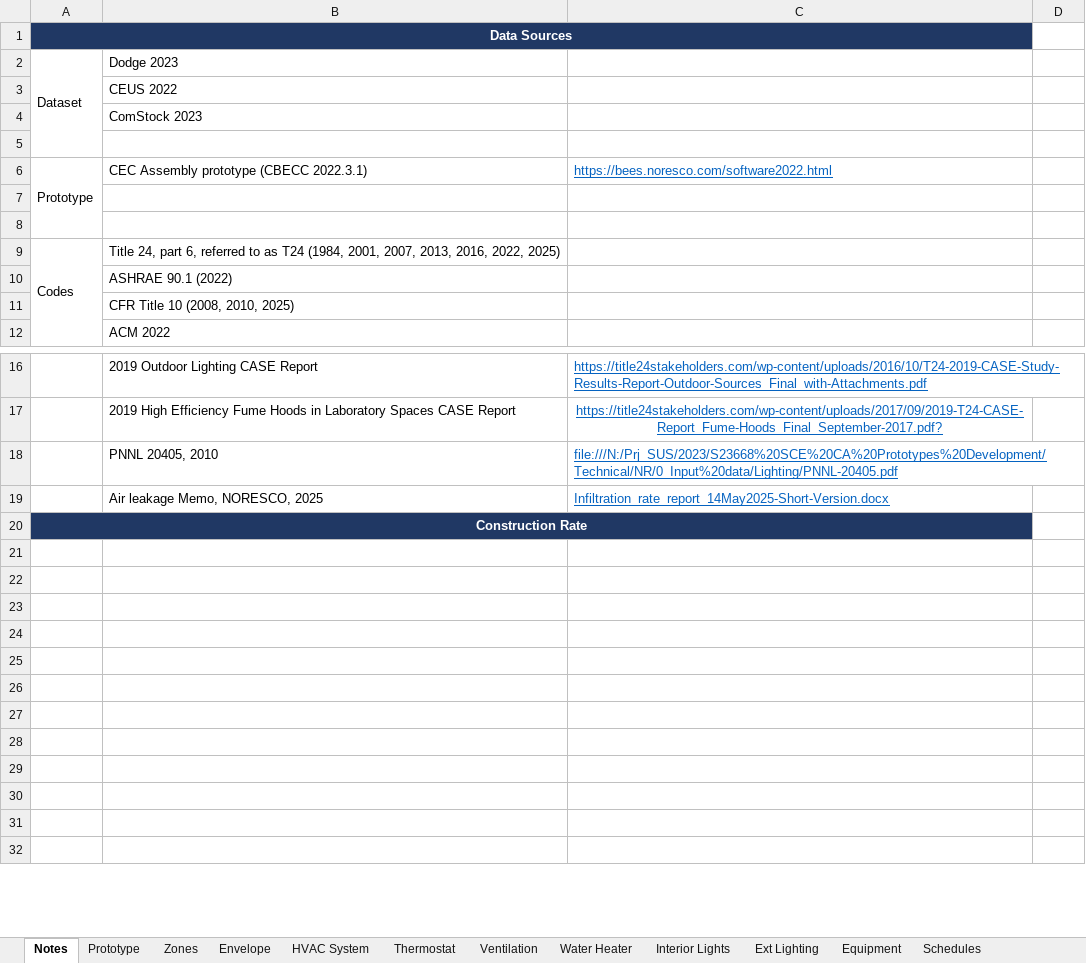
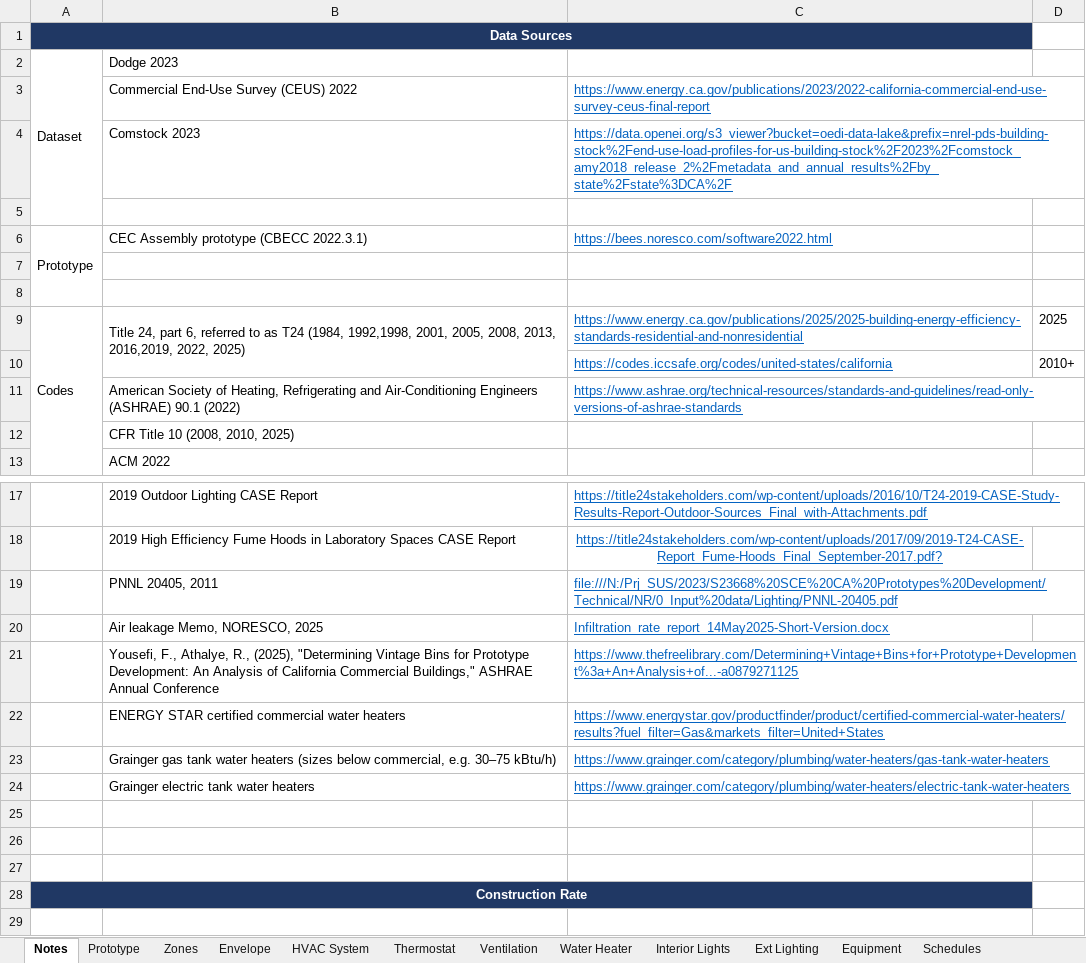
Before and after one commit to NOR-Codes-Stds/CalBEM-Prototypes, an Excel workbook: Specifications/Nonresidential/Assembly_Prototype_Scorecard.xlsx, sheet Notes, drawn as a sheet; only a part is shown, gaps mark what is left out; the shorter side is filled out with more unchanged rows; values as stored, in another font and other column widths than the file's, no borders; charts and pictures not drawn; 1 other sheet too large or unreadable and not compared; removed rows and columns are numbered as before the commit, all else as after; the diff names each change by its address in the sheet, - before the commit and + after, or states it on an @@ line.

```diff
--- a/Specifications/Nonresidential/Assembly_Prototype_Scorecard.xlsx (sheet Notes)
+++ b/Specifications/Nonresidential/Assembly_Prototype_Scorecard.xlsx (sheet Notes)
-row 3:  | CEUS 2022
-row 4:  | ComStock 2023
+row 3:  | Commercial End-Use Survey (CEUS) 2022 | https://www.energy.ca.gov/publications/2023/2022-california-commercial-end-use-survey-ceus-final-report
+row 4:  | Comstock 2023 | https://data.openei.org/s3_viewer?bucket=oedi-data-lake&prefix=nrel-pds-building-stock%2Fend-use-load-profiles-for-us-building-stock%2F2023%2Fcomstock_amy2018_release_2%2Fmetadata_and_annual_results%2Fby_state%2Fstate%3DCA%2F
-B9: …T24 (1984, 2001, 2007, 2013, 2016, 2022, 2025)
+B9: …T24 (1984, 1992,1998, 2001, 2005, 2008, 2013, 2016,2019, 2022, 2025)
+B9:B10 merged
-C9: (empty)
+C9: https://www.energy.ca.gov/publications/2025/2025-building-energy-efficiency-standards-residential-and-nonresidential
-D9: (empty)
+D9: 2025
-row 10:  | ASHRAE 90.1 (2022)
+row 10:  |  | https://codes.iccsafe.org/codes/united-states/california | 2010+
+row 11:  | American Society of Heating, Refrigerating and Air-Conditioning Engineers (ASHRAE) 90.1 (2022) | https://www.ashrae.org/technical-resources/standards-and-guidelines/read-only-versions-of-ashrae-standards
-B19: PNNL 20405, 2010
+B19: PNNL 20405, 2011
+row 21:  | Yousefi, F., Athalye, R., (2025), "Determining Vintage Bins for Prototype Development: An Analysis of California Commercial Buildings," ASHRAE Annual Conference | https://www.thefreelibrary.com/Determining+Vintage+Bins+for+Prototype+Development%3a+An+Analysis+of...-a0879271125
+row 22:  | ENERGY STAR certified commercial water heaters | https://www.energystar.gov/productfinder/product/certified-commercial-water-heaters/results?fuel_filter=Gas&markets_filter=United+States
+row 23:  | Grainger gas tank water heaters (sizes below commercial, e.g. 30–75 kBtu/h) | https://www.grainger.com/category/plumbing/water-heaters/gas-tank-water-heaters
+row 24:  | Grainger electric tank water heaters | https://www.grainger.com/category/plumbing/water-heaters/electric-tank-water-heaters
+row 25: (empty)
+row 26: (empty)
+row 27: (empty)
```
Also changed, not shown: sheet Water Heater, sheet Envelope, sheet HVAC System, sheet Prototype, sheet Zones, sheet Interior Lights, other sheet tabs, formulas that keep their value, hidden cells, charts or pictures, Specifications/Nonresidential/ApartmentMidRise_Prototype_Scorecard.xlsx, Specifications/Nonresidential/Parking_Prototype_Scorecard.xlsx, 41 other files.
